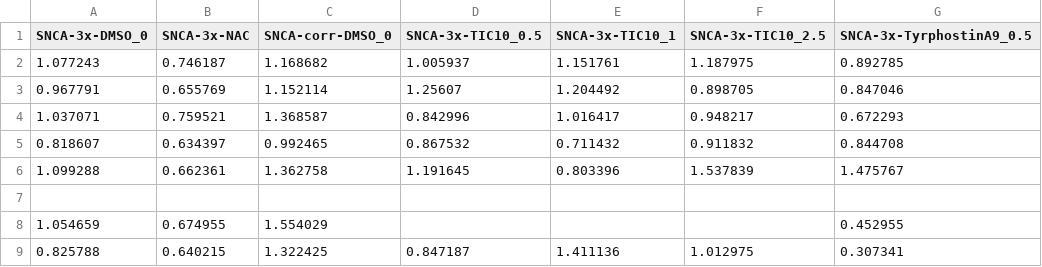
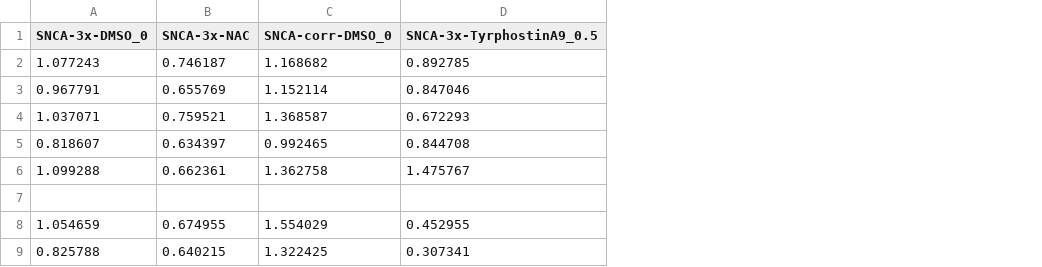
Before and after one commit to Ksilink/Notebooks, a CSV file: Neuro/PD_MorphProfileScreening/Fig4/Notebooks/ROS_for_plotting.csv, drawn as a sheet; only a part is shown; the diff names each change by its address in the sheet, - before the commit and + after, or states it on an @@ line.

```diff
--- a/Neuro/PD_MorphProfileScreening/Fig4/Notebooks/ROS_for_plotting.csv
+++ b/Neuro/PD_MorphProfileScreening/Fig4/Notebooks/ROS_for_plotting.csv
-column D (SNCA-3x-TIC10_0.5), rows 2-9: 1.005937 | 1.25607 | 0.842996 | 0.867532 | 1.191645 |  |  | 0.847187
-column E (SNCA-3x-TIC10_1), rows 2-9: 1.151761 | 1.204492 | 1.016417 | 0.711432 | 0.803396 |  |  | 1.411136
-column F (SNCA-3x-TIC10_2.5), rows 2-9: 1.187975 | 0.898705 | 0.948217 | 0.911832 | 1.537839 |  |  | 1.012975
```
Also changed, not shown: Neuro/PD_MorphProfileScreening/Fig4/Notebooks/JC1_for_plotting.csv, Neuro/PD_MorphProfileScreening/Fig4/Notebooks/MEA_data_for_plotting_Rep1.csv, 17 other files.
